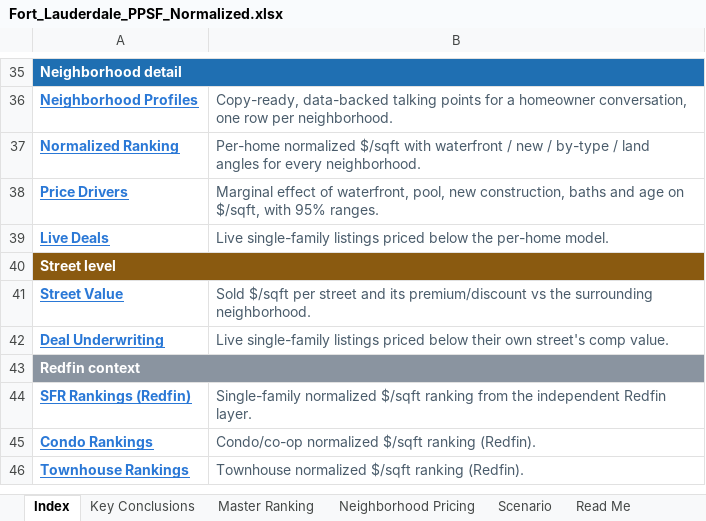
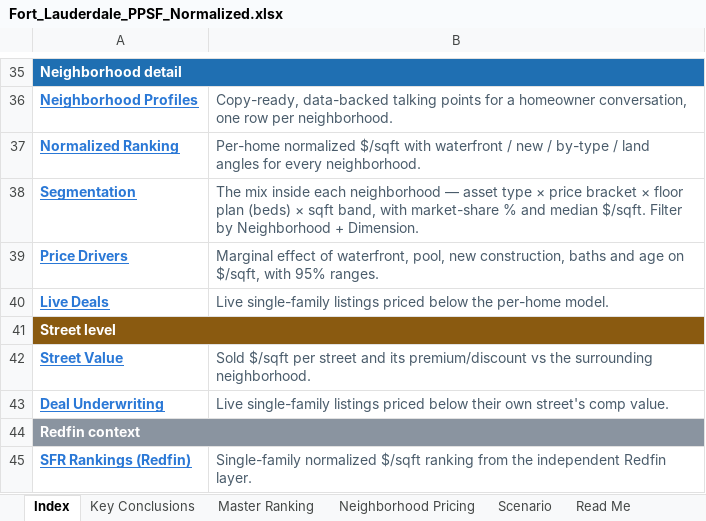
Before and after one commit to aidanesimire-ops/Aida-respository, an Excel workbook: outputs/Fort_Lauderdale_PPSF_Normalized.xlsx, sheet Index, drawn as a sheet; only a part is shown, gaps mark what is left out; the shorter side is filled out with more unchanged rows; values as stored, in another font and other column widths than the file's, no borders; the diff names each change by its address in the sheet, - before the commit and + after, or states it on an @@ line.

```diff
--- a/outputs/Fort_Lauderdale_PPSF_Normalized.xlsx (sheet Index)
+++ b/outputs/Fort_Lauderdale_PPSF_Normalized.xlsx (sheet Index)
+row 38: Segmentation | The mix inside each neighborhood — asset type × price bracket × floor plan (beds) × sqft band, with market-share % and median $/sqft. Filter by Neighborhood + Dimension.
```
Also changed, not shown: other sheet tabs, 21 other files.
